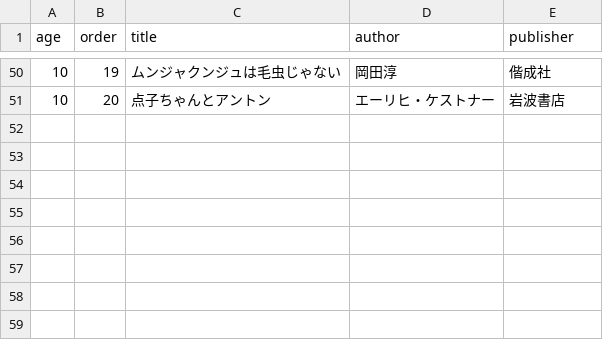
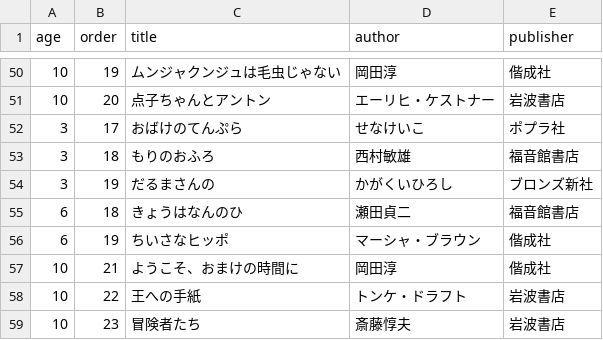
Before and after one commit to byshirahase-dot/ipad-photo-frame, a CSV file: osaka-library-family-reserve/data/ehonnavi_list.csv, drawn as a sheet; only a part is shown, gaps mark what is left out; the diff names each change by its address in the sheet, - before the commit and + after, or states it on an @@ line.

```diff
--- a/osaka-library-family-reserve/data/ehonnavi_list.csv
+++ b/osaka-library-family-reserve/data/ehonnavi_list.csv
+row 52: 3 | 17 | おばけのてんぷら | せなけいこ | ポプラ社
+row 53: 3 | 18 | もりのおふろ | 西村敏雄 | 福音館書店
+row 54: 3 | 19 | だるまさんの | かがくいひろし | ブロンズ新社
+row 55: 6 | 18 | きょうはなんのひ | 瀬田貞二 | 福音館書店
+row 56: 6 | 19 | ちいさなヒッポ | マーシャ・ブラウン | 偕成社
+row 57: 10 | 21 | ようこそ、おまけの時間に | 岡田淳 | 偕成社
+row 58: 10 | 22 | 王への手紙 | トンケ・ドラフト | 岩波書店
+row 59: 10 | 23 | 冒険者たち | 斎藤惇夫 | 岩波書店
```
Also changed, not shown: 14 other files.
